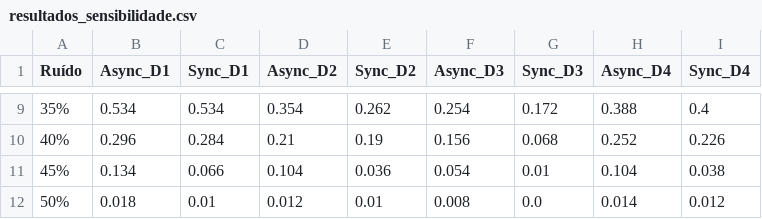
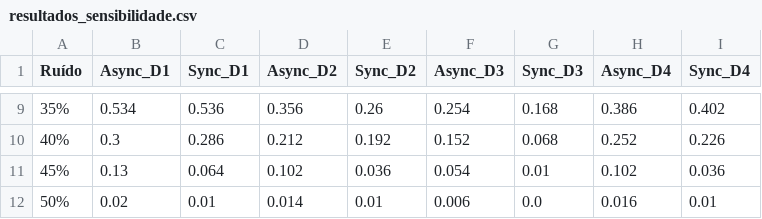
Before and after one commit to ichin23/projeto_perceptron, a CSV file: hopfield/resultados_sensibilidade.csv, drawn as a sheet; only a part is shown, gaps mark what is left out; the diff covers the shown part only.

```diff
--- a/hopfield/resultados_sensibilidade.csv
+++ b/hopfield/resultados_sensibilidade.csv
@@ -9,4 +9,4 @@ Ruído,Async_D1,Sync_D1,Async_D2,Sync_D2,Async_D3,Sync_D3,Async_D4,Sync_D4
-35%,0.534,0.534,0.354,0.262,0.254,0.172,0.388,0.4
-40%,0.296,0.284,0.21,0.19,0.156,0.068,0.252,0.226
-45%,0.134,0.066,0.104,0.036,0.054,0.01,0.104,0.038
-50%,0.018,0.01,0.012,0.01,0.008,0.0,0.014,0.012
+35%,0.534,0.536,0.356,0.26,0.254,0.168,0.386,0.402
+40%,0.3,0.286,0.212,0.192,0.152,0.068,0.252,0.226
+45%,0.13,0.064,0.102,0.036,0.054,0.01,0.102,0.036
+50%,0.02,0.01,0.014,0.01,0.006,0.0,0.016,0.01
```
Also changed, not shown: 31 edited cells elsewhere in this file, 7 other files.
